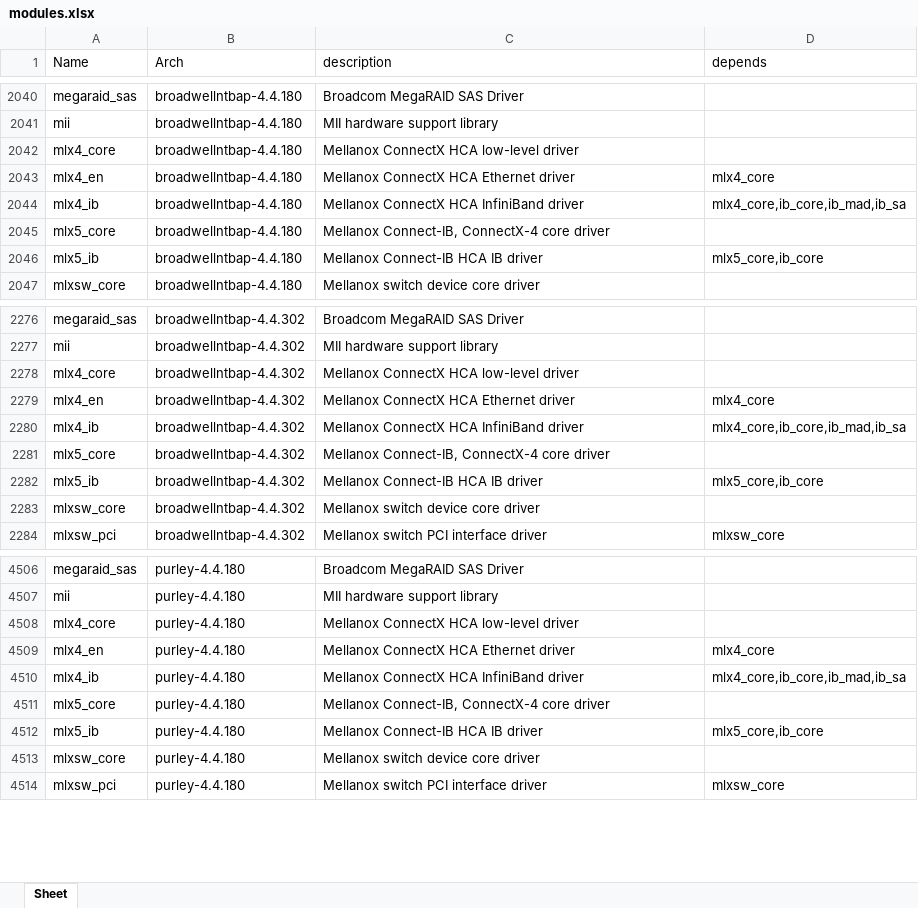
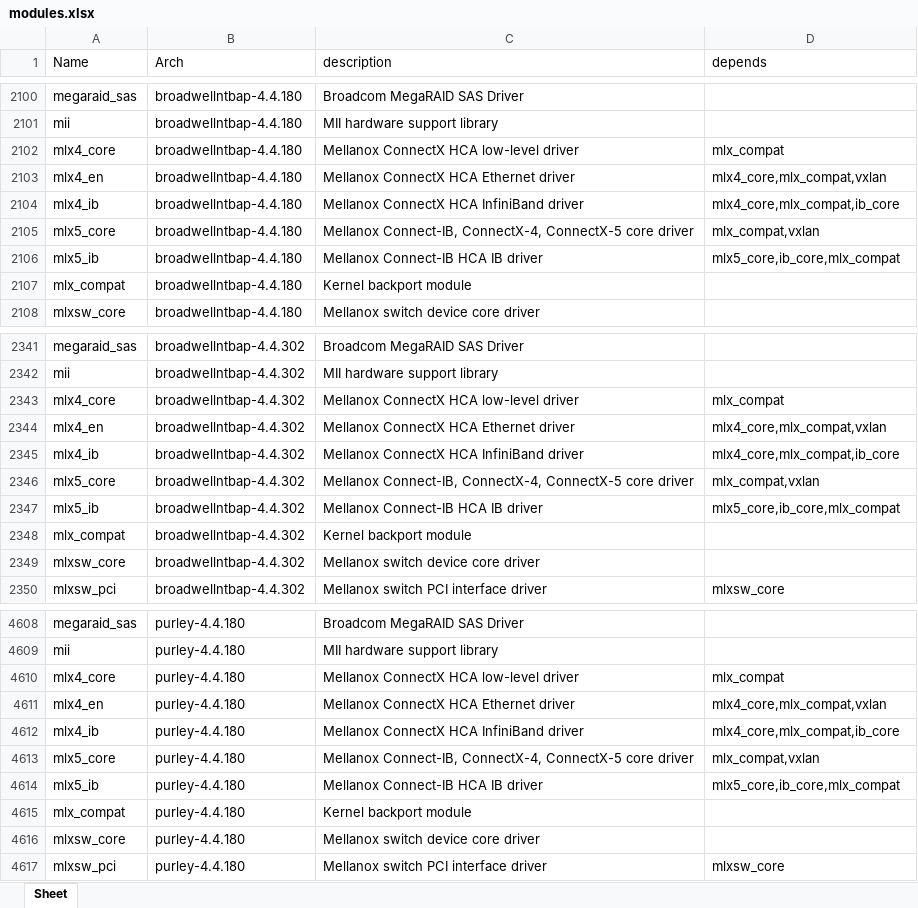
Before and after one commit to RROrg/rr, an Excel workbook: docs/modules.xlsx, sheet Sheet, drawn as a sheet; only a part is shown, gaps mark what is left out; values as stored, in another font and other column widths than the file's, no borders; addresses are those after the commit; the diff covers the shown part only; the diff names each change by its address in the sheet, - before the commit and + after, or states it on an @@ line.

```diff
--- a/docs/modules.xlsx (sheet Sheet)
+++ b/docs/modules.xlsx (sheet Sheet)
-D2102 (depends): (empty)
+D2102 (depends): mlx_compat
-D2103 (depends): mlx4_core
+D2103 (depends): mlx4_core,mlx_compat,vxlan
-D2104 (depends): mlx4_core,ib_core,ib_mad,ib_sa
+D2104 (depends): mlx4_core,mlx_compat,ib_core
-C2105 (description): Mellanox Connect-IB, ConnectX-4 core driver
+C2105 (description): Mellanox Connect-IB, ConnectX-4, ConnectX-5 core driver
-D2105 (depends): (empty)
+D2105 (depends): mlx_compat,vxlan
-D2106 (depends): mlx5_core,ib_core
+D2106 (depends): mlx5_core,ib_core,mlx_compat
+row 2107: mlx_compat | broadwellntbap-4.4.180 | Kernel backport module
-D2343 (depends): (empty)
+D2343 (depends): mlx_compat
-D2344 (depends): mlx4_core
+D2344 (depends): mlx4_core,mlx_compat,vxlan
-D2345 (depends): mlx4_core,ib_core,ib_mad,ib_sa
+D2345 (depends): mlx4_core,mlx_compat,ib_core
-C2346 (description): Mellanox Connect-IB, ConnectX-4 core driver
+C2346 (description): Mellanox Connect-IB, ConnectX-4, ConnectX-5 core driver
-D2346 (depends): (empty)
+D2346 (depends): mlx_compat,vxlan
-D2347 (depends): mlx5_core,ib_core
+D2347 (depends): mlx5_core,ib_core,mlx_compat
+row 2348: mlx_compat | broadwellntbap-4.4.302 | Kernel backport module
-D4610 (depends): (empty)
+D4610 (depends): mlx_compat
-D4611 (depends): mlx4_core
+D4611 (depends): mlx4_core,mlx_compat,vxlan
-D4612 (depends): mlx4_core,ib_core,ib_mad,ib_sa
+D4612 (depends): mlx4_core,mlx_compat,ib_core
-C4613 (description): Mellanox Connect-IB, ConnectX-4 core driver
+C4613 (description): Mellanox Connect-IB, ConnectX-4, ConnectX-5 core driver
-D4613 (depends): (empty)
+D4613 (depends): mlx_compat,vxlan
-D4614 (depends): mlx5_core,ib_core
+D4614 (depends): mlx5_core,ib_core,mlx_compat
+row 4615: mlx_compat | purley-4.4.180 | Kernel backport module
```
Also changed, not shown: 127 added rows and 86 edited cells elsewhere in this sheet, docs/addons.xlsx, docs/models.xlsx, 1 other file.
